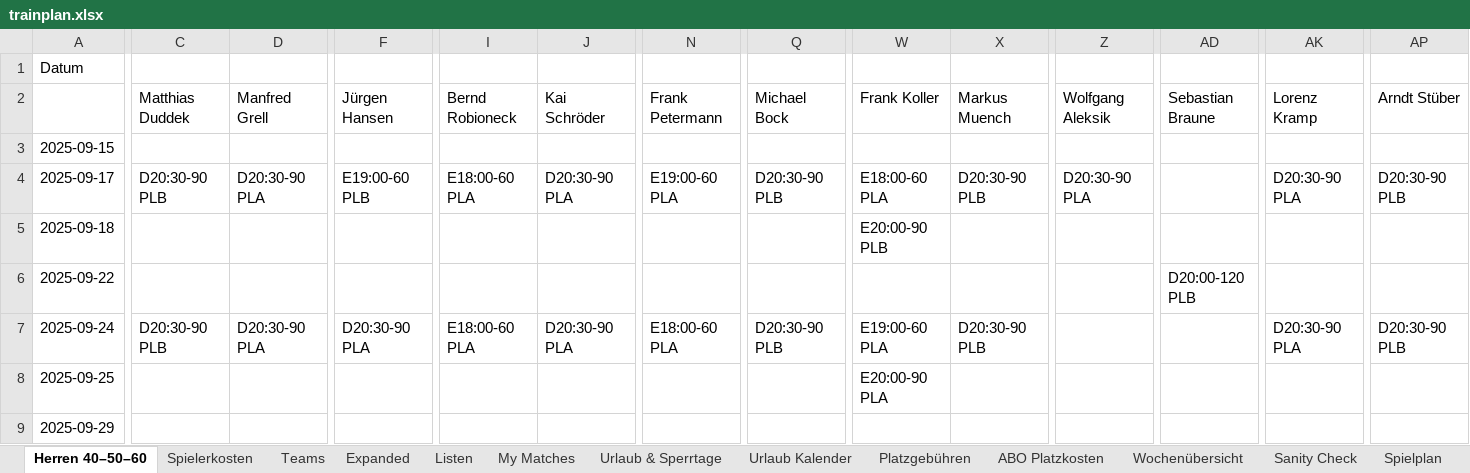
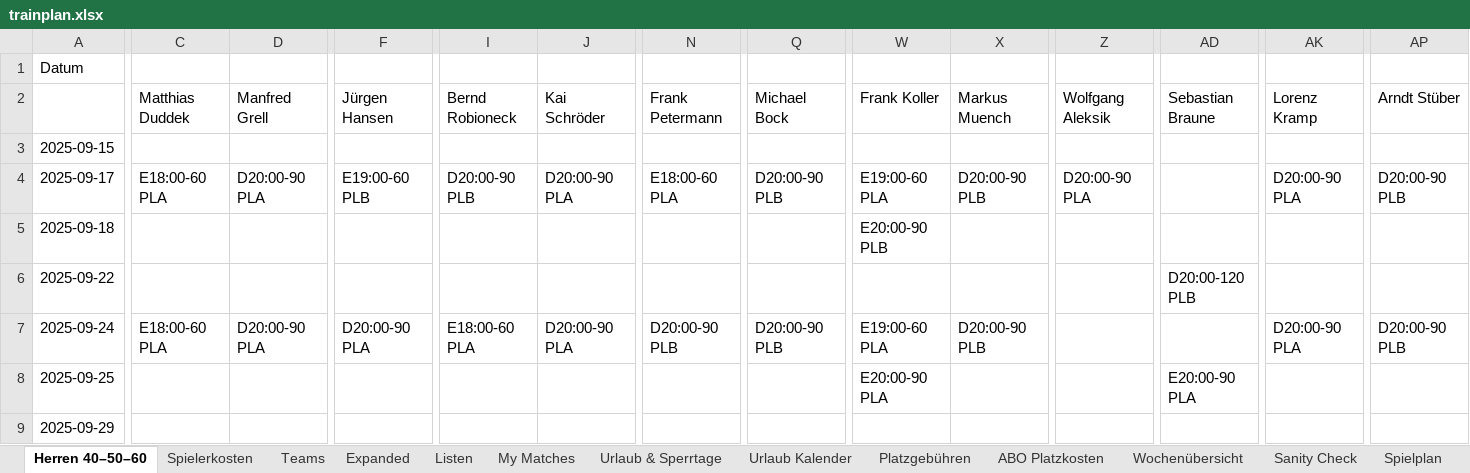
Before and after one commit to liamw8lde/Winter-2024_2025-Training-PLan, an Excel workbook: trainplan.xlsx, sheet Herren 40–50–60, drawn as a sheet; only a part is shown, gaps mark what is left out; values as stored, in another font and other column widths than the file's, no cell formats; the diff covers the shown part only; the diff names each change by its address in the sheet, - before the commit and + after, or states it on an @@ line.

Commit message:
Add files via upload

```diff
--- a/trainplan.xlsx (sheet Herren 40–50–60)
+++ b/trainplan.xlsx (sheet Herren 40–50–60)
-C4 (Matthias Duddek): D20:30-90 PLB
+C4 (Matthias Duddek): E18:00-60 PLA
-D4 (Manfred Grell): D20:30-90 PLA
+D4 (Manfred Grell): D20:00-90 PLA
-I4 (Bernd Robioneck): E18:00-60 PLA
+I4 (Bernd Robioneck): D20:00-90 PLB
-J4 (Kai Schröder): D20:30-90 PLA
+J4 (Kai Schröder): D20:00-90 PLA
-N4 (Frank Petermann): E19:00-60 PLA
+N4 (Frank Petermann): E18:00-60 PLA
-Q4 (Michael Bock): D20:30-90 PLB
+Q4 (Michael Bock): D20:00-90 PLB
-W4 (Frank Koller): E18:00-60 PLA
+W4 (Frank Koller): E19:00-60 PLA
-X4 (Markus Muench): D20:30-90 PLB
+X4 (Markus Muench): D20:00-90 PLB
-Z4 (Wolfgang Aleksik): D20:30-90 PLA
+Z4 (Wolfgang Aleksik): D20:00-90 PLA
-AK4 (Lorenz Kramp): D20:30-90 PLA
+AK4 (Lorenz Kramp): D20:00-90 PLA
-AP4 (Arndt Stüber): D20:30-90 PLB
+AP4 (Arndt Stüber): D20:00-90 PLB
-C7 (Matthias Duddek): D20:30-90 PLB
+C7 (Matthias Duddek): E18:00-60 PLA
-D7 (Manfred Grell): D20:30-90 PLA
+D7 (Manfred Grell): D20:00-90 PLA
-F7 (Jürgen Hansen): D20:30-90 PLA
+F7 (Jürgen Hansen): D20:00-90 PLA
-J7 (Kai Schröder): D20:30-90 PLA
+J7 (Kai Schröder): D20:00-90 PLA
-N7 (Frank Petermann): E18:00-60 PLA
+N7 (Frank Petermann): D20:00-90 PLB
-Q7 (Michael Bock): D20:30-90 PLB
+Q7 (Michael Bock): D20:00-90 PLB
-X7 (Markus Muench): D20:30-90 PLB
+X7 (Markus Muench): D20:00-90 PLB
-AK7 (Lorenz Kramp): D20:30-90 PLA
+AK7 (Lorenz Kramp): D20:00-90 PLA
-AP7 (Arndt Stüber): D20:30-90 PLB
+AP7 (Arndt Stüber): D20:00-90 PLB
-AD8 (Sebastian Braune): (empty)
+AD8 (Sebastian Braune): E20:00-90 PLA
```
Also changed, not shown: 125 edited cells elsewhere in this sheet, sheet Spielerkosten, sheet My Matches, cell formats.
